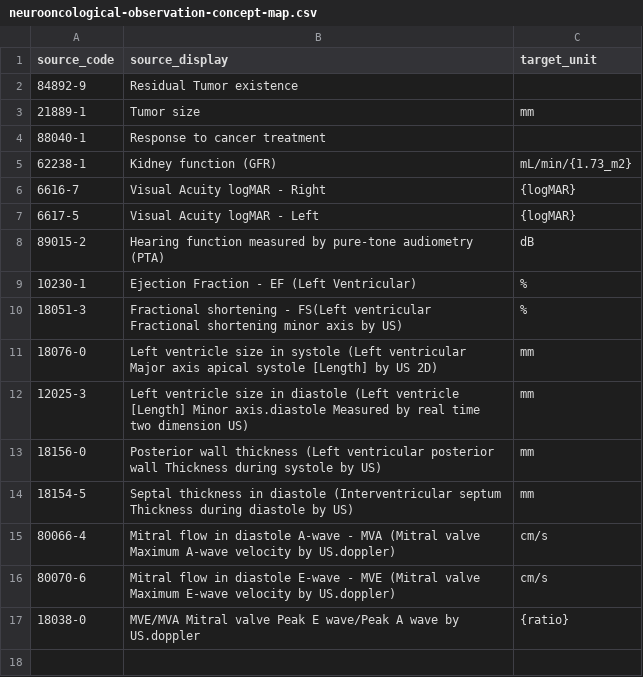
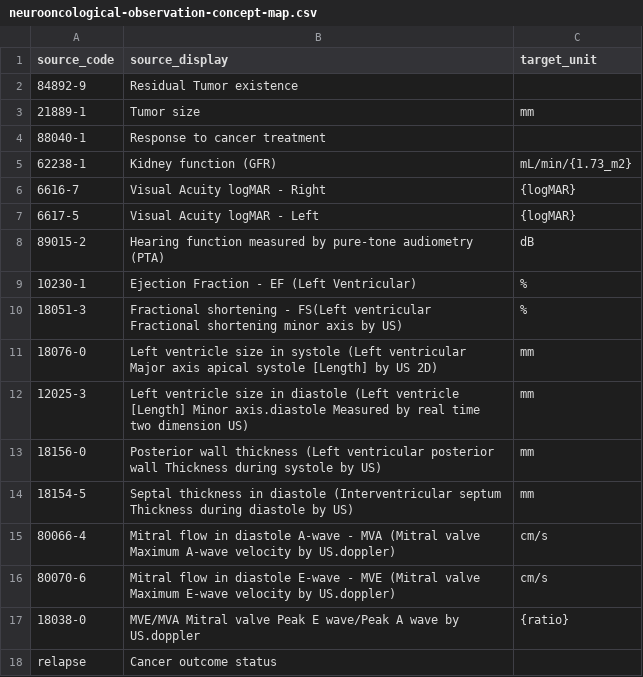
Before and after one commit to aiccelerate/data-integration-suite, a CSV file: mapping-contexts/pilot3-p2/neurooncological-observation-concept-map.csv, drawn as a sheet.

```diff
--- a/mapping-contexts/pilot3-p2/neurooncological-observation-concept-map.csv
+++ b/mapping-contexts/pilot3-p2/neurooncological-observation-concept-map.csv
@@ -17 +17,2 @@ source_code,source_display,target_unit
 18038-0,MVE/MVA Mitral valve Peak E wave/Peak A wave by US.doppler,{ratio}
+relapse,Cancer outcome status,
```
Also changed, not shown: mapping-contexts/pilot3-p2/lab-results-concept-map.csv, mapping-contexts/pilot3-p2/medications-concept-map.csv, 36 other files.
